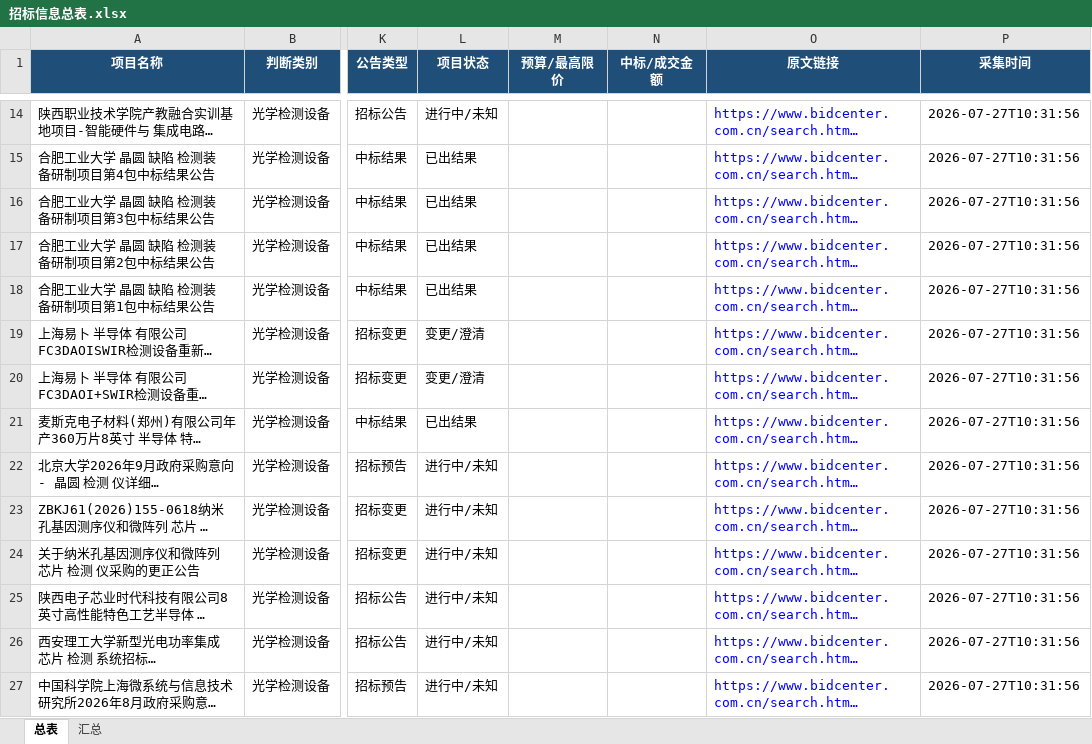
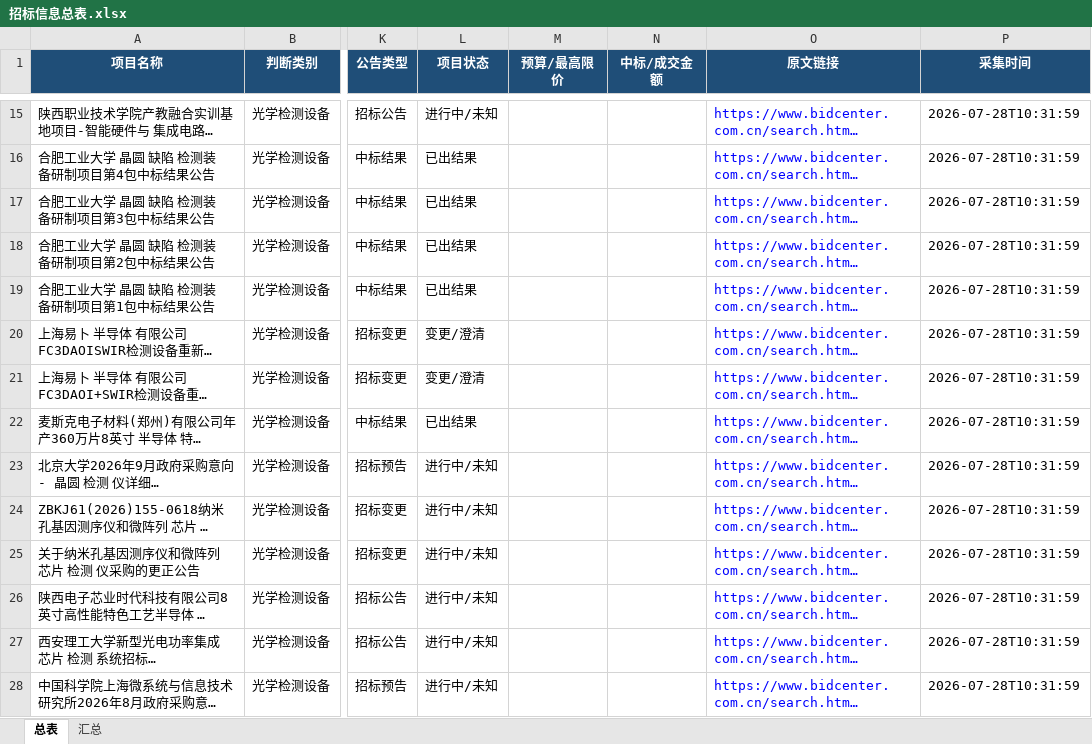
Before and after one commit to d2vs8pz7rj-create/d2vs8pz7rj-create.github.io, an Excel workbook: downloads/招标信息总表.xlsx, sheet 总表, drawn as a sheet; only a part is shown, gaps mark what is left out; long unchanged cells end in …; values as stored, in another font and other column widths than the file's, no borders; table styles not drawn; addresses are those after the commit; the diff covers the shown part only; the diff names each change by its address in the sheet, - before the commit and + after, or states it on an @@ line.

Commit message:
Update downloads/招标信息总表.xlsx

```diff
--- a/downloads/招标信息总表.xlsx (sheet 总表)
+++ b/downloads/招标信息总表.xlsx (sheet 总表)
-P15:P28 (采集时间): 2026-07-27T10:31:56
+P15:P28 (采集时间): 2026-07-28T10:31:59
```
Also changed, not shown: 1 added row and 52 edited cells elsewhere in this sheet, sheet 汇总.
